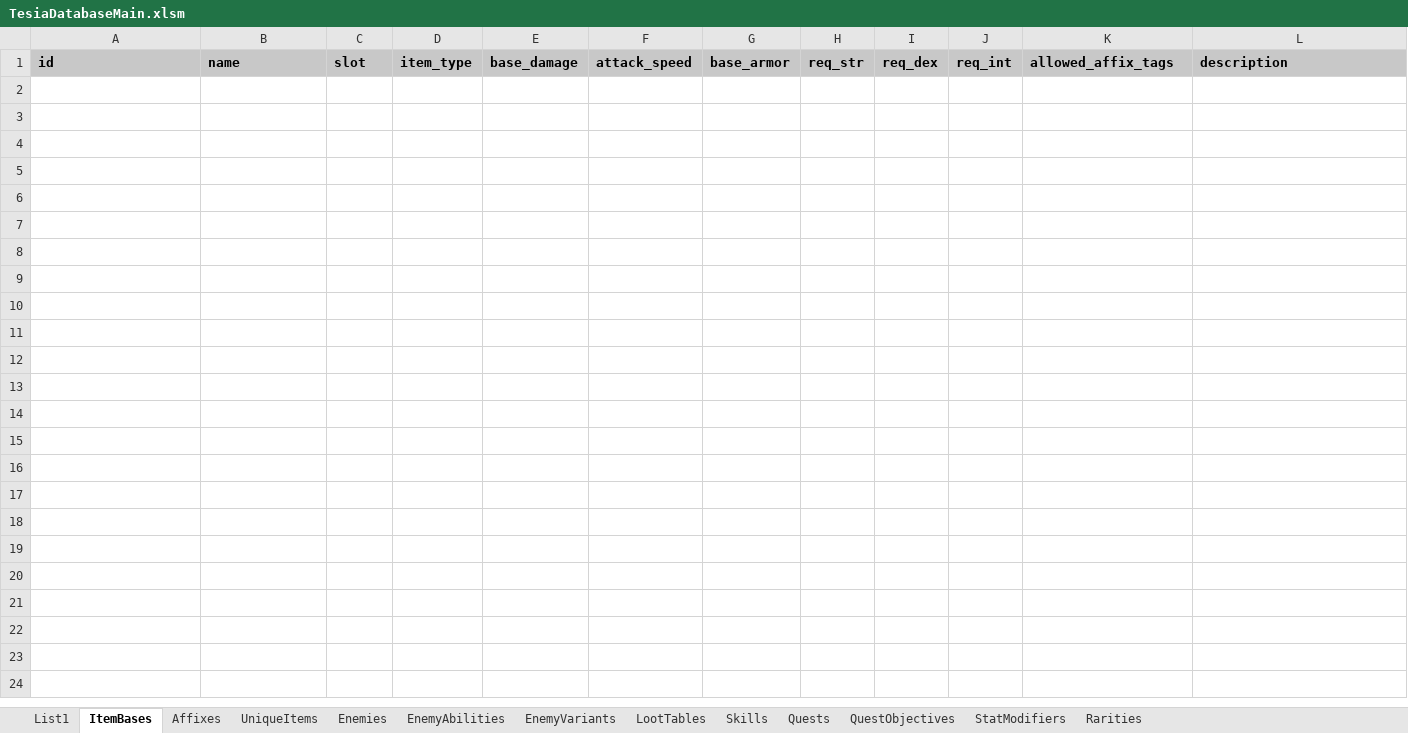
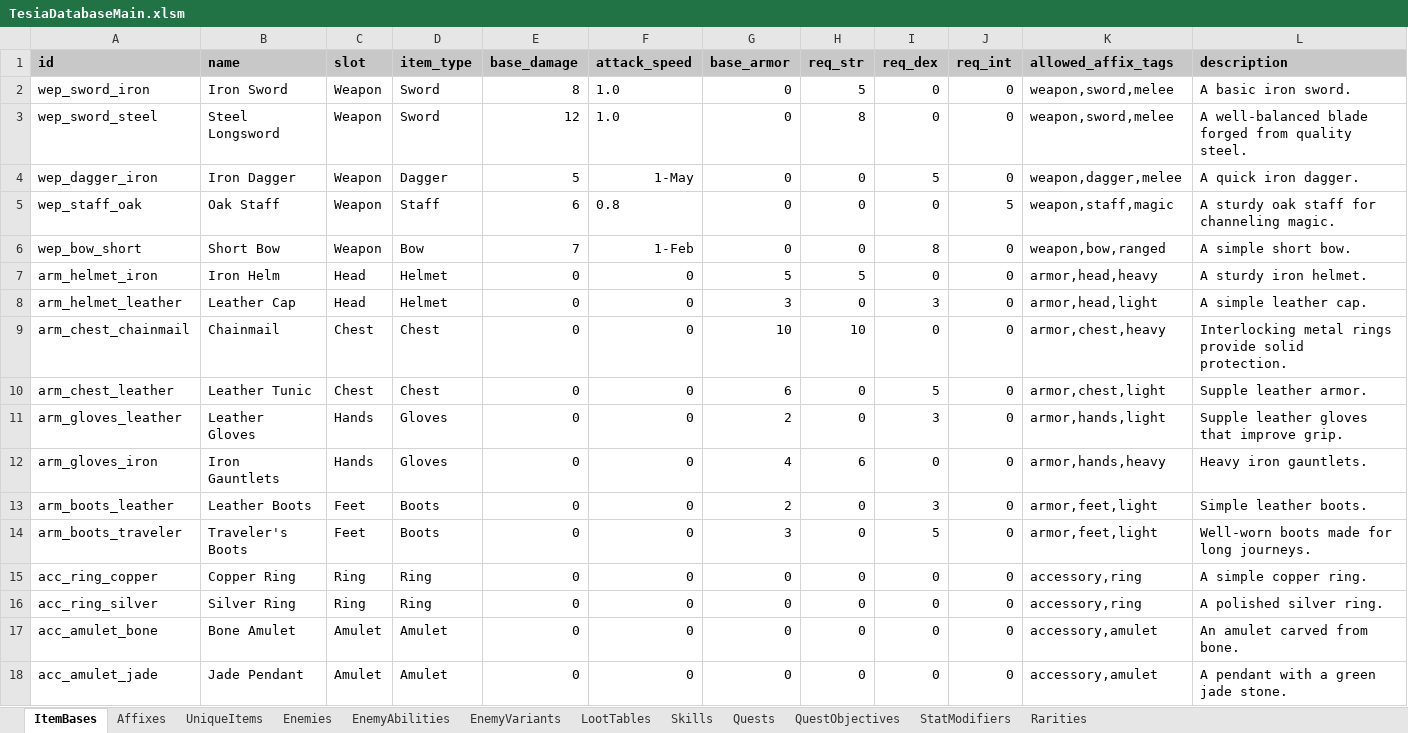
Before and after one commit to MatousHruska/MobileTestia, an Excel workbook: databases/TesiaDatabaseMain.xlsm, sheet ItemBases, drawn as a sheet; values as stored, in another font and other column widths than the file's, no borders; the diff names each change by its address in the sheet, - before the commit and + after, or states it on an @@ line.

Commit message:
Items from database

```diff
--- a/databases/TesiaDatabaseMain.xlsm (sheet ItemBases)
+++ b/databases/TesiaDatabaseMain.xlsm (sheet ItemBases)
-sheet tab: List1
+row 2: wep_sword_iron | Iron Sword | Weapon | Sword | 8 | 1.0 | 0 | 5 | 0 | 0 | weapon,sword,melee | A basic iron sword.
+row 3: wep_sword_steel | Steel Longsword | Weapon | Sword | 12 | 1.0 | 0 | 8 | 0 | 0 | weapon,sword,melee | A well-balanced blade forged from quality steel.
+row 4: wep_dagger_iron | Iron Dagger | Weapon | Dagger | 5 | 1-May | 0 | 0 | 5 | 0 | weapon,dagger,melee | A quick iron dagger.
+row 5: wep_staff_oak | Oak Staff | Weapon | Staff | 6 | 0.8 | 0 | 0 | 0 | 5 | weapon,staff,magic | A sturdy oak staff for channeling magic.
+row 6: wep_bow_short | Short Bow | Weapon | Bow | 7 | 1-Feb | 0 | 0 | 8 | 0 | weapon,bow,ranged | A simple short bow.
+row 7: arm_helmet_iron | Iron Helm | Head | Helmet | 0 | 0 | 5 | 5 | 0 | 0 | armor,head,heavy | A sturdy iron helmet.
+row 8: arm_helmet_leather | Leather Cap | Head | Helmet | 0 | 0 | 3 | 0 | 3 | 0 | armor,head,light | A simple leather cap.
+row 9: arm_chest_chainmail | Chainmail | Chest | Chest | 0 | 0 | 10 | 10 | 0 | 0 | armor,chest,heavy | Interlocking metal rings provide solid protection.
+row 10: arm_chest_leather | Leather Tunic | Chest | Chest | 0 | 0 | 6 | 0 | 5 | 0 | armor,chest,light | Supple leather armor.
+row 11: arm_gloves_leather | Leather Gloves | Hands | Gloves | 0 | 0 | 2 | 0 | 3 | 0 | armor,hands,light | Supple leather gloves that improve grip.
+row 12: arm_gloves_iron | Iron Gauntlets | Hands | Gloves | 0 | 0 | 4 | 6 | 0 | 0 | armor,hands,heavy | Heavy iron gauntlets.
+row 13: arm_boots_leather | Leather Boots | Feet | Boots | 0 | 0 | 2 | 0 | 3 | 0 | armor,feet,light | Simple leather boots.
+row 14: arm_boots_traveler | Traveler's Boots | Feet | Boots | 0 | 0 | 3 | 0 | 5 | 0 | armor,feet,light | Well-worn boots made for long journeys.
+row 15: acc_ring_copper | Copper Ring | Ring | Ring | 0 | 0 | 0 | 0 | 0 | 0 | accessory,ring | A simple copper ring.
+row 16: acc_ring_silver | Silver Ring | Ring | Ring | 0 | 0 | 0 | 0 | 0 | 0 | accessory,ring | A polished silver ring.
+row 17: acc_amulet_bone | Bone Amulet | Amulet | Amulet | 0 | 0 | 0 | 0 | 0 | 0 | accessory,amulet | An amulet carved from bone.
+row 18: acc_amulet_jade | Jade Pendant | Amulet | Amulet | 0 | 0 | 0 | 0 | 0 | 0 | accessory,amulet | A pendant with a green jade stone.
```
Also changed, not shown: 1 other file.
